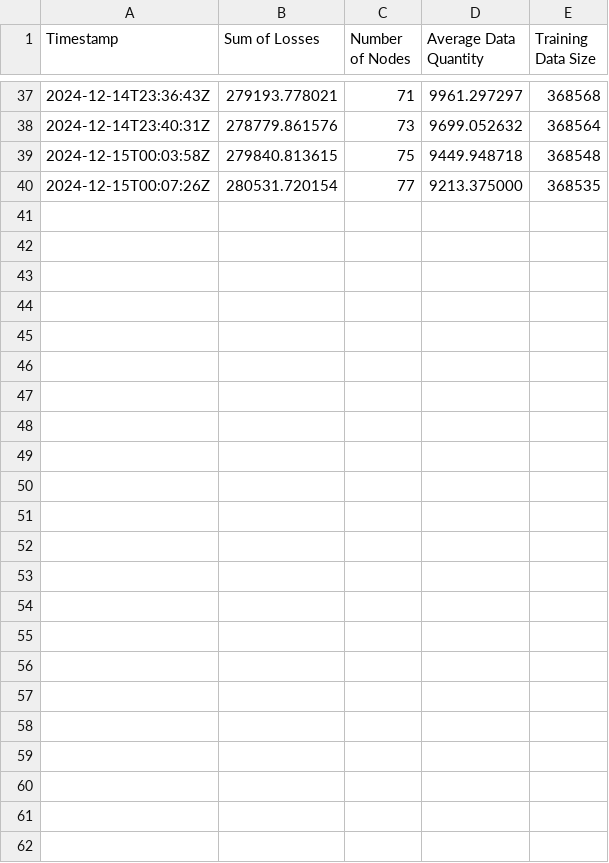
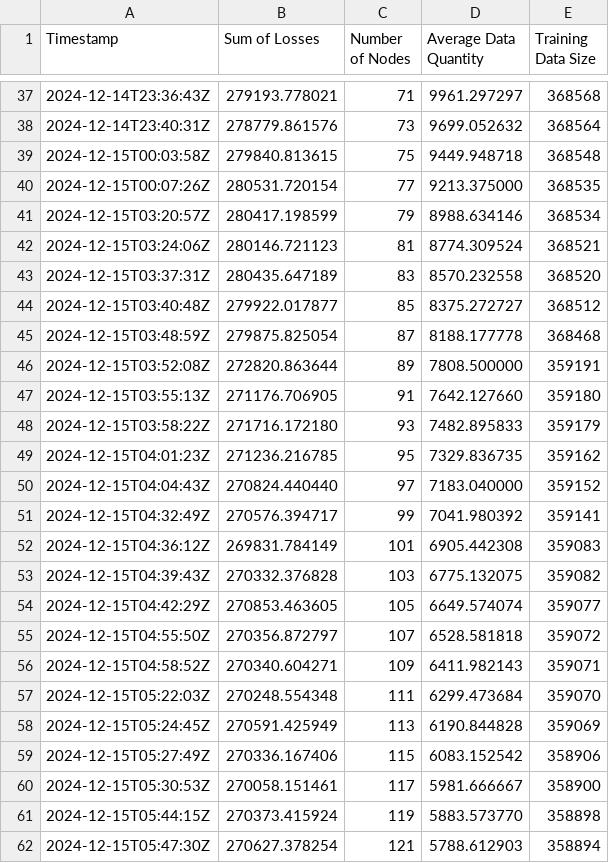
Before and after one commit to solresol/ultratree-results, a CSV file: unannotated-model1-training-results.csv, drawn as a sheet; only a part is shown, gaps mark what is left out.

```diff
--- a/unannotated-model1-training-results.csv
+++ b/unannotated-model1-training-results.csv
@@ -40 +40,23 @@ Timestamp,Sum of Losses,Number of Nodes,Average Data Quantity,Training Data Size
 2024-12-15T00:07:26Z,280531.720154,77,9213.375000,368535
+2024-12-15T03:20:57Z,280417.198599,79,8988.634146,368534
+2024-12-15T03:24:06Z,280146.721123,81,8774.309524,368521
+2024-12-15T03:37:31Z,280435.647189,83,8570.232558,368520
+2024-12-15T03:40:48Z,279922.017877,85,8375.272727,368512
+2024-12-15T03:48:59Z,279875.825054,87,8188.177778,368468
+2024-12-15T03:52:08Z,272820.863644,89,7808.500000,359191
+2024-12-15T03:55:13Z,271176.706905,91,7642.127660,359180
+2024-12-15T03:58:22Z,271716.172180,93,7482.895833,359179
+2024-12-15T04:01:23Z,271236.216785,95,7329.836735,359162
+2024-12-15T04:04:43Z,270824.440440,97,7183.040000,359152
+2024-12-15T04:32:49Z,270576.394717,99,7041.980392,359141
+2024-12-15T04:36:12Z,269831.784149,101,6905.442308,359083
+2024-12-15T04:39:43Z,270332.376828,103,6775.132075,359082
+2024-12-15T04:42:29Z,270853.463605,105,6649.574074,359077
+2024-12-15T04:55:50Z,270356.872797,107,6528.581818,359072
+2024-12-15T04:58:52Z,270340.604271,109,6411.982143,359071
+2024-12-15T05:22:03Z,270248.554348,111,6299.473684,359070
+2024-12-15T05:24:45Z,270591.425949,113,6190.844828,359069
+2024-12-15T05:27:49Z,270336.167406,115,6083.152542,358906
+2024-12-15T05:30:53Z,270058.151461,117,5981.666667,358900
+2024-12-15T05:44:15Z,270373.415924,119,5883.573770,358898
+2024-12-15T05:47:30Z,270627.378254,121,5788.612903,358894
```
Also changed, not shown: training-results.csv, 2 other files.
